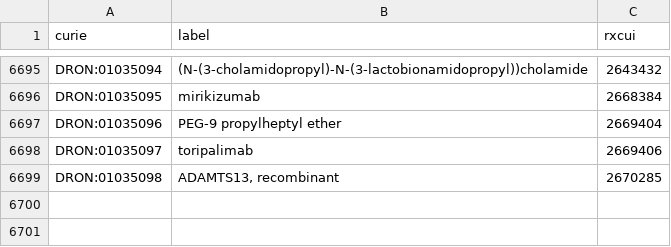
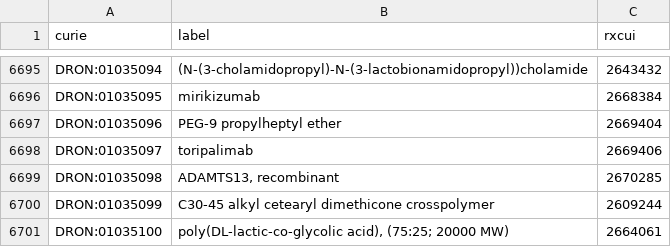
Before and after one commit to mcwdsi/dron, a TSV file: src/templates/ingredient.tsv, drawn as a sheet; only a part is shown, gaps mark what is left out; the diff names each change by its address in the sheet, - before the commit and + after, or states it on an @@ line.

```diff
--- a/src/templates/ingredient.tsv
+++ b/src/templates/ingredient.tsv
+row 6700: DRON:01035099 | C30-45 alkyl cetearyl dimethicone crosspolymer | 2609244
+row 6701: DRON:01035100 | poly(DL-lactic-co-glycolic acid), (75:25; 20000 MW) | 2664061
```
Also changed, not shown: src/templates/clinical_drug_form_ingredient.tsv, src/templates/clinical_drug_strength.tsv, 6 other files.
